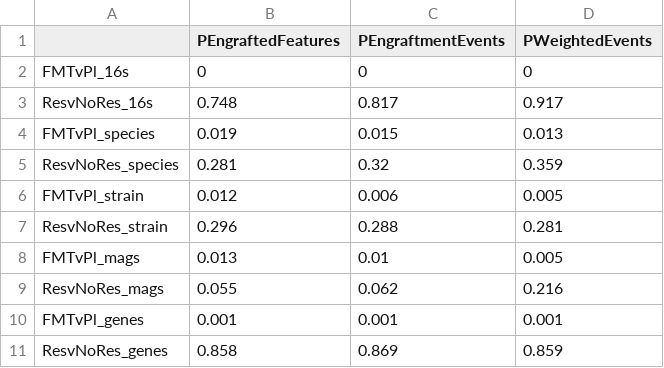
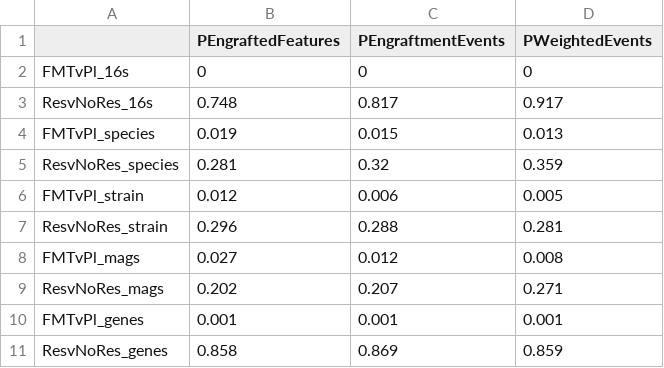
Before and after one commit to SShekarriz/UCFMT1, a CSV file: results/permuation_pvals.csv, drawn as a sheet.

```diff
--- a/results/permuation_pvals.csv
+++ b/results/permuation_pvals.csv
@@ -7,4 +7,4 @@
 "ResvNoRes_strain",0.296,0.288,0.281
-"FMTvPl_mags",0.013,0.01,0.005
-"ResvNoRes_mags",0.055,0.062,0.216
+"FMTvPl_mags",0.027,0.012,0.008
+"ResvNoRes_mags",0.202,0.207,0.271
 "FMTvPl_genes",0.001,0.001,0.001
```
Also changed, not shown: 26 other files.
